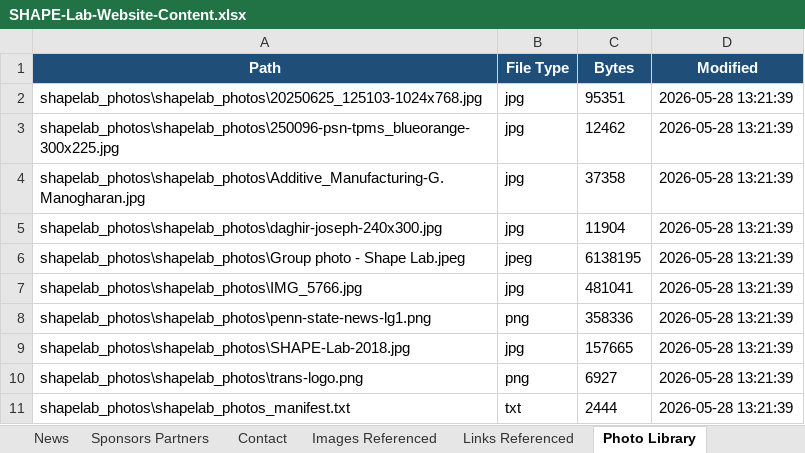
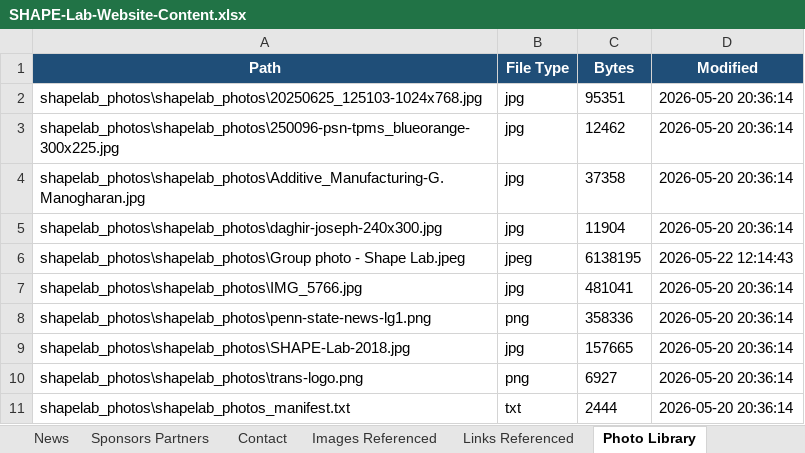
Before and after one commit to bygong5201/ShapeLab-Website, an Excel workbook: SHAPE-Lab-Website-Content.xlsx, sheet Photo Library, drawn as a sheet; values as stored, in another font and other column widths than the file's, no borders; the diff names each change by its address in the sheet, - before the commit and + after, or states it on an @@ line.

```diff
--- a/SHAPE-Lab-Website-Content.xlsx (sheet Photo Library)
+++ b/SHAPE-Lab-Website-Content.xlsx (sheet Photo Library)
-D2:D5 (Modified): 2026-05-28 13:21:39
+D2:D5 (Modified): 2026-05-20 20:36:14
-D6 (Modified): 2026-05-28 13:21:39
+D6 (Modified): 2026-05-22 12:14:43
-D7:D11 (Modified): 2026-05-28 13:21:39
+D7:D11 (Modified): 2026-05-20 20:36:14
```
Also changed, not shown: sheet Research, sheet Sponsors Partners, sheet News, 5 other files.
